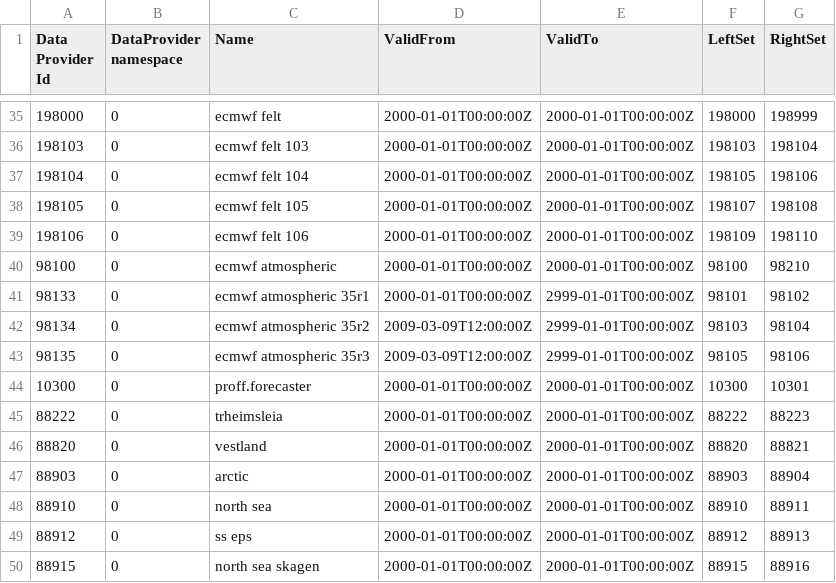
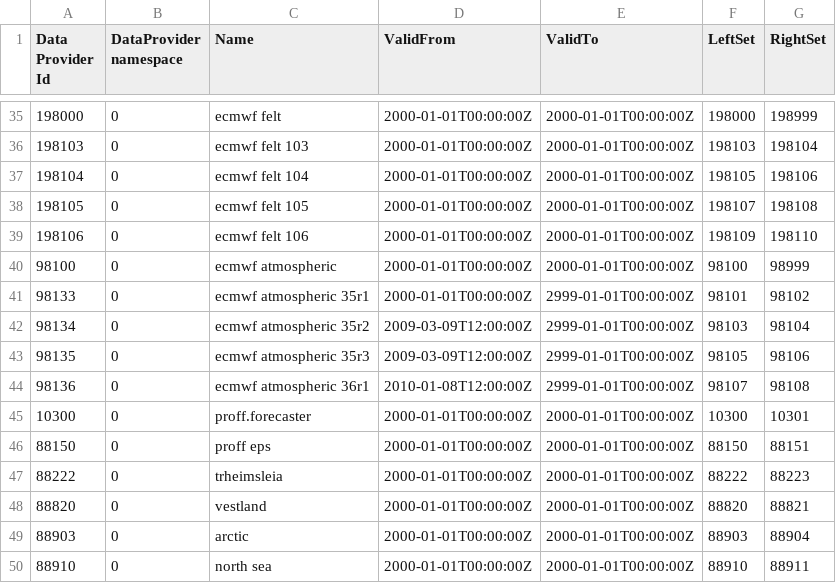
Before and after one commit to metno/wdb, a CSV file: etc/metadata/wdb_dataprovidername.in.csv, drawn as a sheet; only a part is shown, gaps mark what is left out; the shorter side is filled out with more unchanged rows.

Commit message:
Added ECMWF 36r1 and EPS to the dataprovider list.

```diff
--- a/etc/metadata/wdb_dataprovidername.in.csv
+++ b/etc/metadata/wdb_dataprovidername.in.csv
@@ -39,3 +39,3 @@ Data Provider Id|DataProvider namespace|Name|ValidFrom|ValidTo|LeftSet|RightSet
 198106|0|ecmwf felt 106|2000-01-01T00:00:00Z|2000-01-01T00:00:00Z|198109|198110
-98100|0|ecmwf atmospheric|2000-01-01T00:00:00Z|2000-01-01T00:00:00Z|98100|98210
+98100|0|ecmwf atmospheric|2000-01-01T00:00:00Z|2000-01-01T00:00:00Z|98100|98999
 98133|0|ecmwf atmospheric 35r1|2000-01-01T00:00:00Z|2999-01-01T00:00:00Z|98101|98102
@@ -43,3 +43,5 @@ Data Provider Id|DataProvider namespace|Name|ValidFrom|ValidTo|LeftSet|RightSet
 98135|0|ecmwf atmospheric 35r3|2009-03-09T12:00:00Z|2999-01-01T00:00:00Z|98105|98106
+98136|0|ecmwf atmospheric 36r1|2010-01-08T12:00:00Z|2999-01-01T00:00:00Z|98107|98108
 10300|0|proff.forecaster|2000-01-01T00:00:00Z|2000-01-01T00:00:00Z|10300|10301
+88150|0|proff eps|2000-01-01T00:00:00Z|2000-01-01T00:00:00Z|88150|88151
 88222|0|trheimsleia|2000-01-01T00:00:00Z|2000-01-01T00:00:00Z|88222|88223
```
Also changed, not shown: etc/metadata/wdb_dataprovider.in.csv, etc/metadata/wdb_dataprovidercomment.in.csv.
